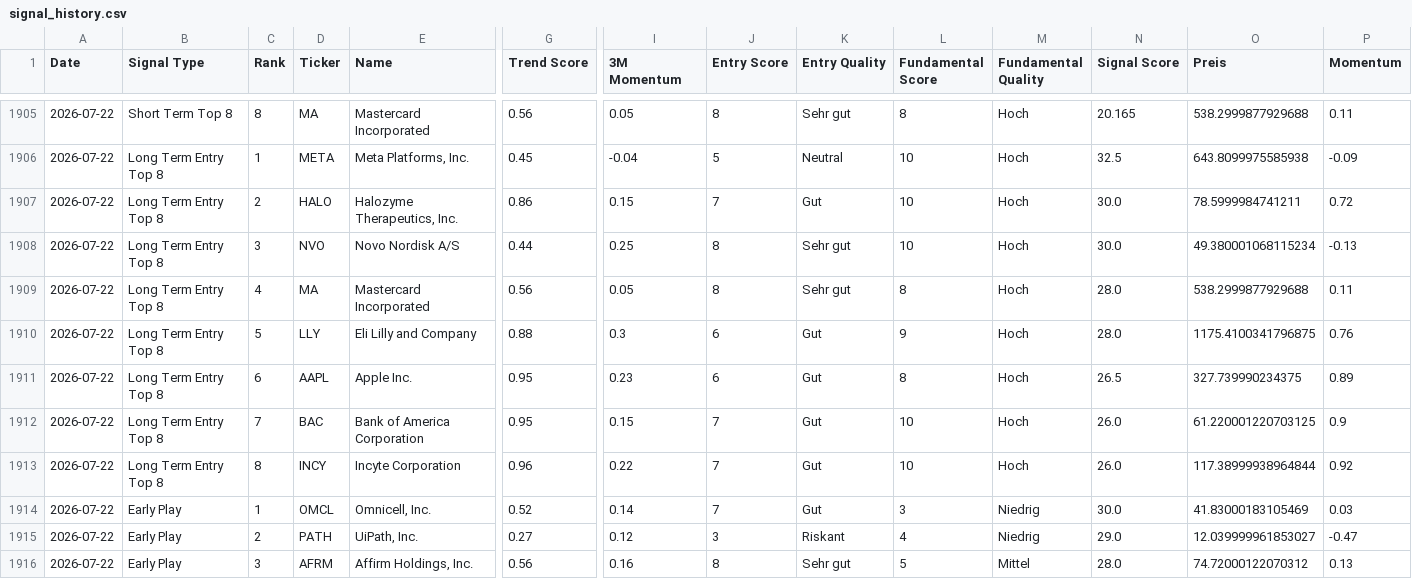
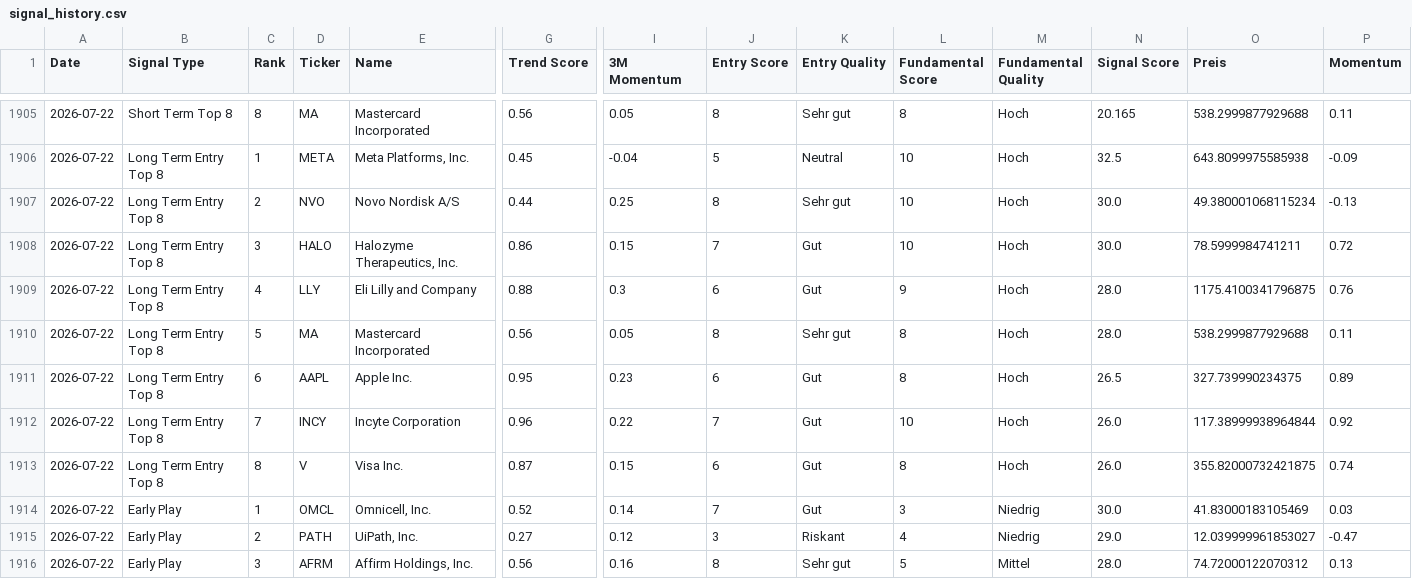
Before and after one commit to Rofino95/theme-tracker, a CSV file: signal_history.csv, drawn as a sheet; only a part is shown, gaps mark what is left out; removed rows and columns are numbered as before the commit, all else as after; rows hold the shown columns only; the diff names each change by its address in the sheet, - before the commit and + after, or states it on an @@ line.

```diff
--- a/signal_history.csv
+++ b/signal_history.csv
-row 1907: 2026-07-22 | Long Term Entry Top 8 | 2 | HALO | Halozyme Therapeutics, Inc. | 0.86 | 0.15 | 7 | Gut | 10 | Hoch | 30.0 | 78.5999984741211 | 0.72
-C1907 (Rank): 3
+C1907 (Rank): 2
-row 1909: 2026-07-22 | Long Term Entry Top 8 | 4 | MA | Mastercard Incorporated | 0.56 | 0.05 | 8 | Sehr gut | 8 | Hoch | 28.0 | 538.2999877929688 | 0.11
+row 1908: 2026-07-22 | Long Term Entry Top 8 | 3 | HALO | Halozyme Therapeutics, Inc. | 0.86 | 0.15 | 7 | Gut | 10 | Hoch | 30.0 | 78.5999984741211 | 0.72
-C1909 (Rank): 5
+C1909 (Rank): 4
+row 1910: 2026-07-22 | Long Term Entry Top 8 | 5 | MA | Mastercard Incorporated | 0.56 | 0.05 | 8 | Sehr gut | 8 | Hoch | 28.0 | 538.2999877929688 | 0.11
-row 1912: 2026-07-22 | Long Term Entry Top 8 | 7 | BAC | Bank of America Corporation | 0.95 | 0.15 | 7 | Gut | 10 | Hoch | 26.0 | 61.220001220703125 | 0.9
-C1912 (Rank): 8
+C1912 (Rank): 7
+row 1913: 2026-07-22 | Long Term Entry Top 8 | 8 | V | Visa Inc. | 0.87 | 0.15 | 6 | Gut | 8 | Hoch | 26.0 | 355.82000732421875 | 0.74
```
Also changed, not shown: 2 other files.
